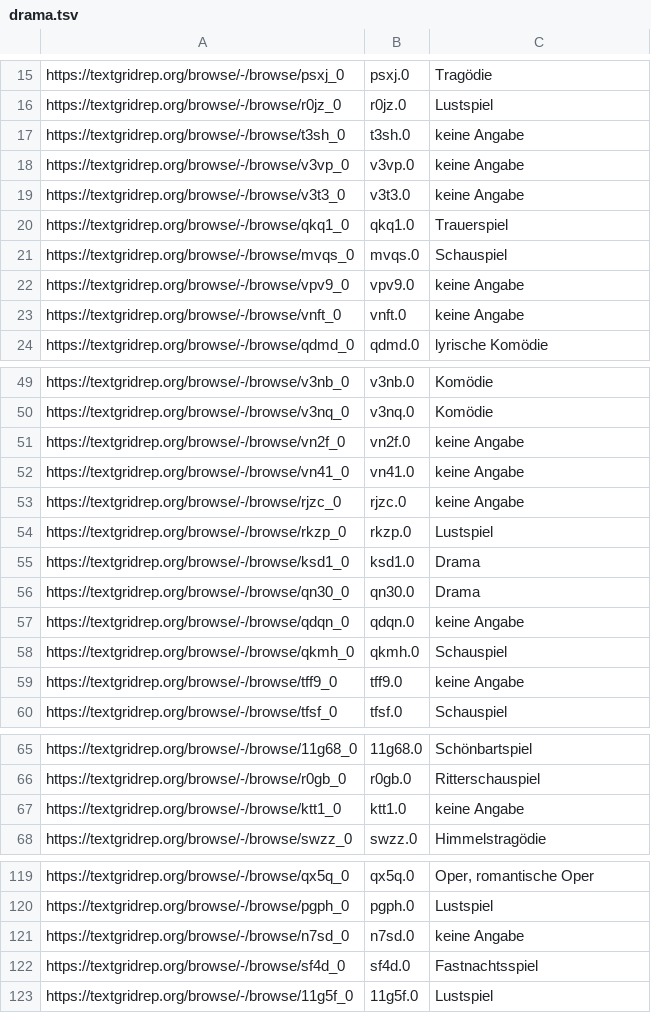
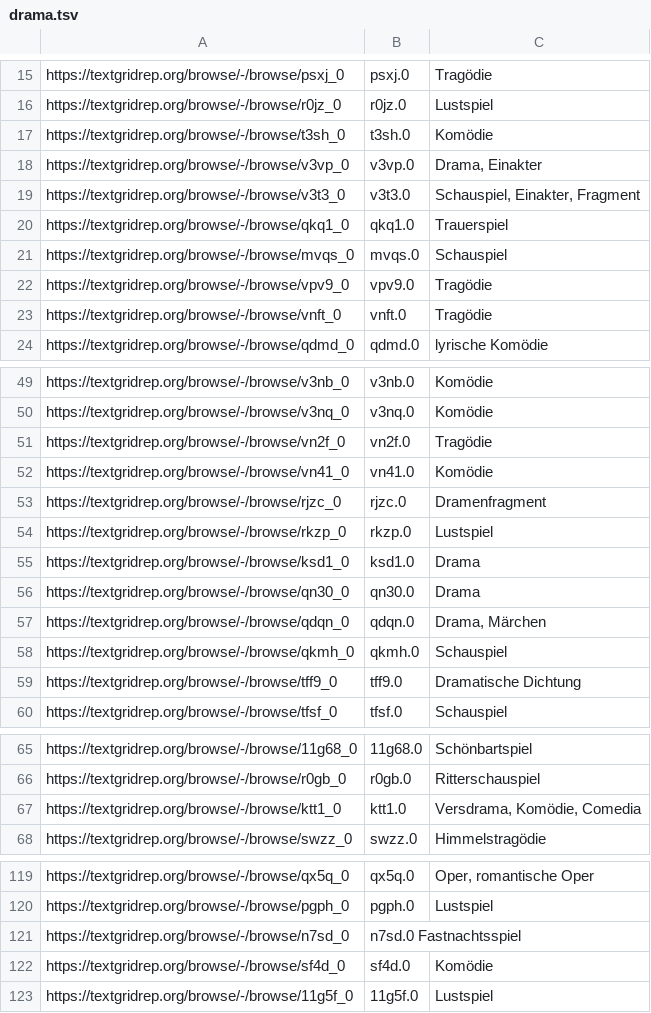
Before and after one commit to quadrama/metadata, a TSV file: drama.tsv, drawn as a sheet; only a part is shown, gaps mark what is left out; the diff covers the shown part only.

Commit message:
Update drama.tsv

```diff
--- a/drama.tsv
+++ b/drama.tsv
@@ -16,9 +16,9 @@ https://textgridrep.org/browse/-/browse/psxj_0	psxj.0	Tragödie
 https://textgridrep.org/browse/-/browse/r0jz_0	r0jz.0	Lustspiel
-https://textgridrep.org/browse/-/browse/t3sh_0	t3sh.0	keine Angabe
-https://textgridrep.org/browse/-/browse/v3vp_0	v3vp.0	keine Angabe
-https://textgridrep.org/browse/-/browse/v3t3_0	v3t3.0	keine Angabe
+https://textgridrep.org/browse/-/browse/t3sh_0	t3sh.0	Komödie
+https://textgridrep.org/browse/-/browse/v3vp_0	v3vp.0	Drama, Einakter
+https://textgridrep.org/browse/-/browse/v3t3_0	v3t3.0	Schauspiel, Einakter, Fragment
 https://textgridrep.org/browse/-/browse/qkq1_0	qkq1.0	Trauerspiel
 https://textgridrep.org/browse/-/browse/mvqs_0	mvqs.0	Schauspiel
-https://textgridrep.org/browse/-/browse/vpv9_0	vpv9.0	keine Angabe
-https://textgridrep.org/browse/-/browse/vnft_0	vnft.0	keine Angabe
+https://textgridrep.org/browse/-/browse/vpv9_0	vpv9.0	Tragödie
+https://textgridrep.org/browse/-/browse/vnft_0	vnft.0	Tragödie
 https://textgridrep.org/browse/-/browse/qdmd_0	qdmd.0	lyrische Komödie
@@ -50,5 +50,5 @@ https://textgridrep.org/browse/-/browse/v3nb_0	v3nb.0	Komödie
 https://textgridrep.org/browse/-/browse/v3nq_0	v3nq.0	Komödie
-https://textgridrep.org/browse/-/browse/vn2f_0	vn2f.0	keine Angabe
-https://textgridrep.org/browse/-/browse/vn41_0	vn41.0	keine Angabe
-https://textgridrep.org/browse/-/browse/rjzc_0	rjzc.0	keine Angabe
+https://textgridrep.org/browse/-/browse/vn2f_0	vn2f.0	Tragödie
+https://textgridrep.org/browse/-/browse/vn41_0	vn41.0	Komödie
+https://textgridrep.org/browse/-/browse/rjzc_0	rjzc.0	Dramenfragment
 https://textgridrep.org/browse/-/browse/rkzp_0	rkzp.0	Lustspiel
@@ -56,5 +56,5 @@ https://textgridrep.org/browse/-/browse/ksd1_0	ksd1.0	Drama
 https://textgridrep.org/browse/-/browse/qn30_0	qn30.0	Drama
-https://textgridrep.org/browse/-/browse/qdqn_0	qdqn.0	keine Angabe
+https://textgridrep.org/browse/-/browse/qdqn_0	qdqn.0	Drama, Märchen
 https://textgridrep.org/browse/-/browse/qkmh_0	qkmh.0	Schauspiel
-https://textgridrep.org/browse/-/browse/tff9_0	tff9.0	keine Angabe
+https://textgridrep.org/browse/-/browse/tff9_0	tff9.0	Dramatische Dichtung
 https://textgridrep.org/browse/-/browse/tfsf_0	tfsf.0	Schauspiel
@@ -66,3 +66,3 @@ https://textgridrep.org/browse/-/browse/11g68_0	11g68.0	Schönbartspiel
 https://textgridrep.org/browse/-/browse/r0gb_0	r0gb.0	Ritterschauspiel
-https://textgridrep.org/browse/-/browse/ktt1_0	ktt1.0	keine Angabe
+https://textgridrep.org/browse/-/browse/ktt1_0	ktt1.0	Versdrama, Komödie, Comedia
 https://textgridrep.org/browse/-/browse/swzz_0	swzz.0	Himmelstragödie
@@ -120,4 +120,4 @@ https://textgridrep.org/browse/-/browse/qx5q_0	qx5q.0	Oper, romantische Oper
 https://textgridrep.org/browse/-/browse/pgph_0	pgph.0	Lustspiel
-https://textgridrep.org/browse/-/browse/n7sd_0	n7sd.0	keine Angabe
-https://textgridrep.org/browse/-/browse/sf4d_0	sf4d.0	Fastnachtsspiel
+https://textgridrep.org/browse/-/browse/n7sd_0	n7sd.0  Fastnachtsspiel
+https://textgridrep.org/browse/-/browse/sf4d_0	sf4d.0	Komödie
 https://textgridrep.org/browse/-/browse/11g5f_0	11g5f.0	Lustspiel
```
Also changed, not shown: 9 edited cells elsewhere in this file.
